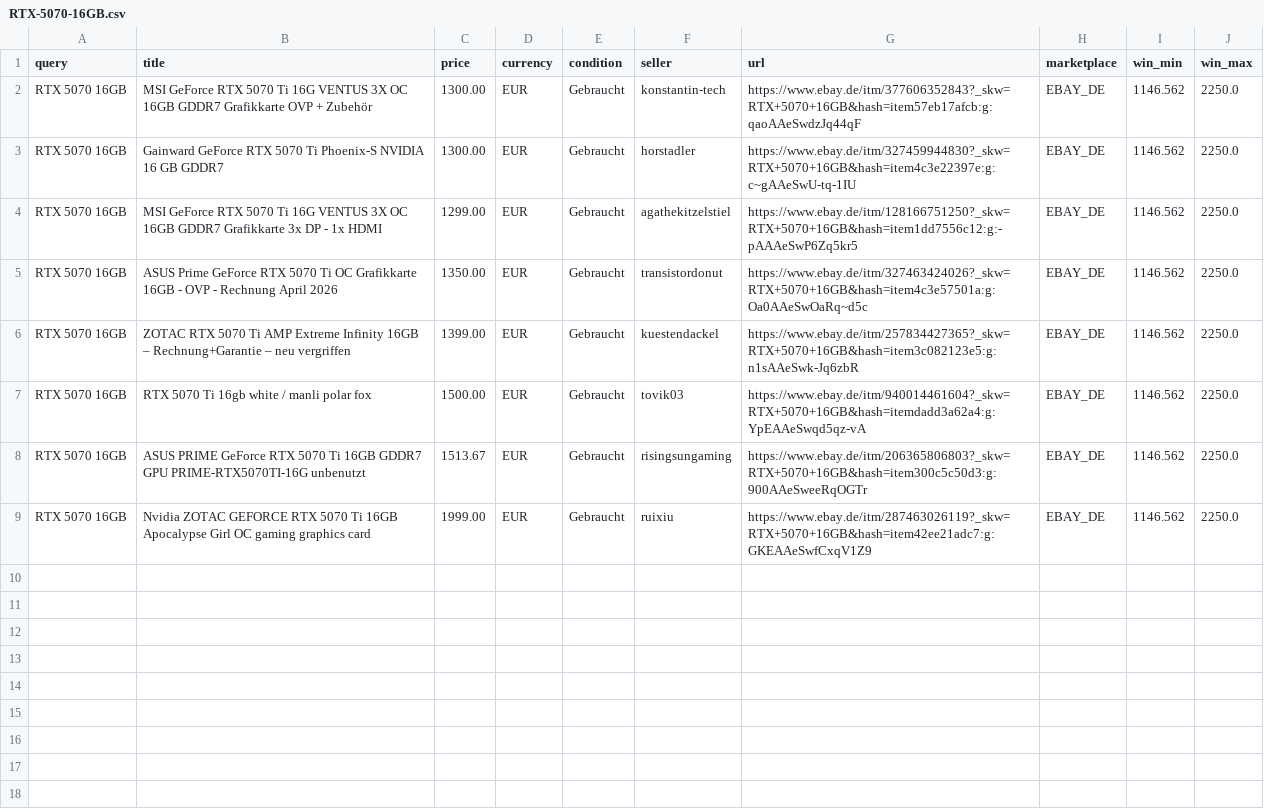
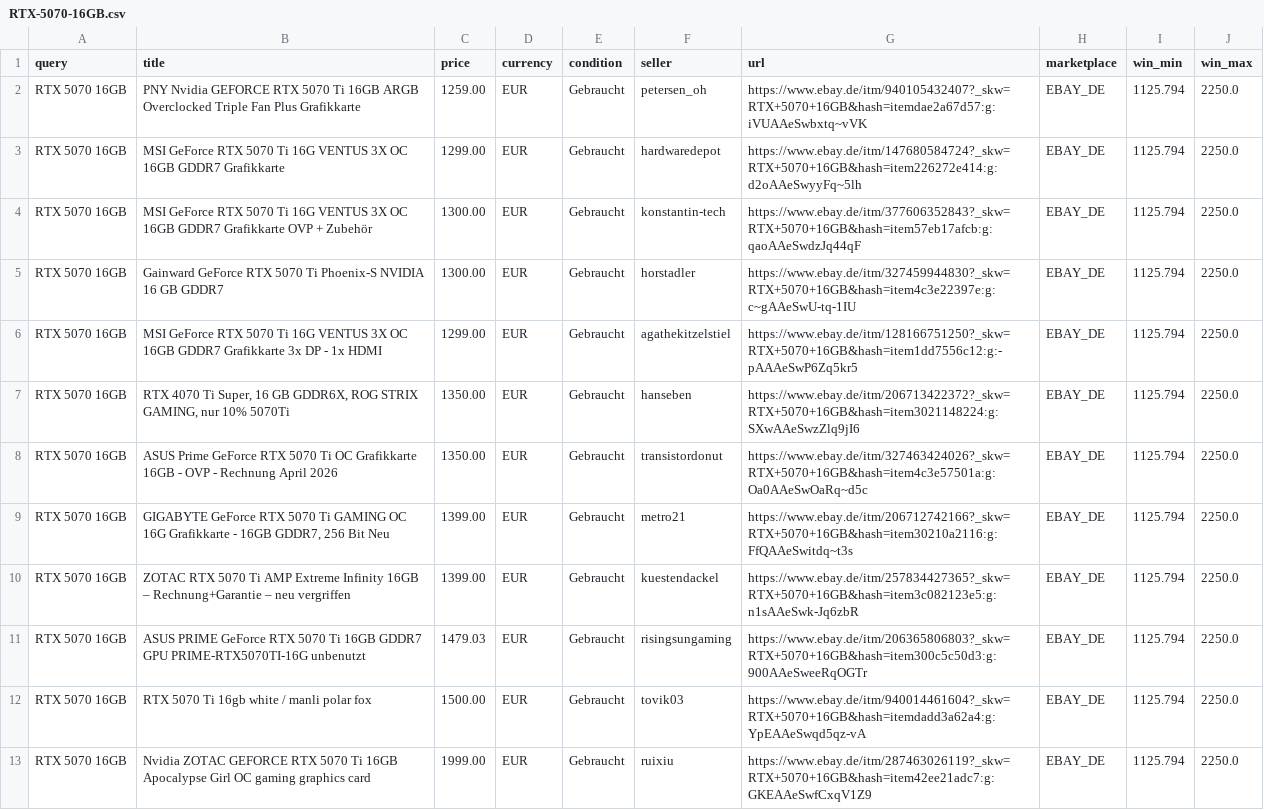
Before and after one commit to aicologne/aic-hardware-deals, a CSV file: site/data/deals/RTX-5070-16GB.csv, drawn as a sheet.

```diff
--- a/site/data/deals/RTX-5070-16GB.csv
+++ b/site/data/deals/RTX-5070-16GB.csv
@@ -1,9 +1,13 @@
 query,title,price,currency,condition,seller,url,marketplace,win_min,win_max
-RTX 5070 16GB,MSI GeForce RTX 5070 Ti 16G VENTUS 3X OC 16GB GDDR7 Grafikkarte OVP + Zubehör,1300.00,EUR,Gebraucht,konstantin-tech,https://www.ebay.de/itm/377606352843?_skw=RTX+5070+16GB&hash=item57eb17afcb:g:qaoAAeSwdzJq44qF,EBAY_DE,1146.562,2250.0
-RTX 5070 16GB,Gainward GeForce RTX 5070 Ti Phoenix-S NVIDIA 16 GB GDDR7,1300.00,EUR,Gebraucht,horstadler,https://www.ebay.de/itm/327459944830?_skw=RTX+5070+16GB&hash=item4c3e22397e:g:c~gAAeSwU-tq-1IU,EBAY_DE,1146.562,2250.0
-RTX 5070 16GB,MSI GeForce RTX 5070 Ti 16G VENTUS 3X OC 16GB GDDR7 Grafikkarte 3x DP - 1x HDMI,1299.00,EUR,Gebraucht,agathekitzelstiel,https://www.ebay.de/itm/128166751250?_skw=RTX+5070+16GB&hash=item1dd7556c12:g:-pAAAeSwP6Zq5kr5,EBAY_DE,1146.562,2250.0
-RTX 5070 16GB,ASUS Prime GeForce RTX 5070 Ti OC Grafikkarte 16GB - OVP - Rechnung April 2026,1350.00,EUR,Gebraucht,transistordonut,https://www.ebay.de/itm/327463424026?_skw=RTX+5070+16GB&hash=item4c3e57501a:g:Oa0AAeSwOaRq~d5c,EBAY_DE,1146.562,2250.0
-RTX 5070 16GB,ZOTAC RTX 5070 Ti AMP Extreme Infinity 16GB – Rechnung+Garantie – neu vergriffen,1399.00,EUR,Gebraucht,kuestendackel,https://www.ebay.de/itm/257834427365?_skw=RTX+5070+16GB&hash=item3c082123e5:g:n1sAAeSwk-Jq6zbR,EBAY_DE,1146.562,2250.0
-RTX 5070 16GB,RTX 5070 Ti 16gb white / manli polar fox,1500.00,EUR,Gebraucht,tovik03,https://www.ebay.de/itm/940014461604?_skw=RTX+5070+16GB&hash=itemdadd3a62a4:g:YpEAAeSwqd5qz-vA,EBAY_DE,1146.562,2250.0
-RTX 5070 16GB,ASUS PRIME GeForce RTX 5070 Ti 16GB GDDR7 GPU PRIME-RTX5070TI-16G unbenutzt,1513.67,EUR,Gebraucht,risingsungaming,https://www.ebay.de/itm/206365806803?_skw=RTX+5070+16GB&hash=item300c5c50d3:g:900AAeSweeRqOGTr,EBAY_DE,1146.562,2250.0
-RTX 5070 16GB,Nvidia ZOTAC GEFORCE RTX 5070 Ti 16GB Apocalypse Girl OC gaming graphics card,1999.00,EUR,Gebraucht,ruixiu,https://www.ebay.de/itm/287463026119?_skw=RTX+5070+16GB&hash=item42ee21adc7:g:GKEAAeSwfCxqV1Z9,EBAY_DE,1146.562,2250.0
+RTX 5070 16GB,PNY Nvidia GEFORCE RTX 5070 Ti 16GB ARGB Overclocked Triple Fan Plus Grafikkarte,1259.00,EUR,Gebraucht,petersen_oh,https://www.ebay.de/itm/940105432407?_skw=RTX+5070+16GB&hash=itemdae2a67d57:g:iVUAAeSwbxtq~vVK,EBAY_DE,1125.794,2250.0
+RTX 5070 16GB,MSI GeForce RTX 5070 Ti 16G VENTUS 3X OC 16GB GDDR7 Grafikkarte,1299.00,EUR,Gebraucht,hardwaredepot,https://www.ebay.de/itm/147680584724?_skw=RTX+5070+16GB&hash=item226272e414:g:d2oAAeSwyyFq~5lh,EBAY_DE,1125.794,2250.0
+RTX 5070 16GB,MSI GeForce RTX 5070 Ti 16G VENTUS 3X OC 16GB GDDR7 Grafikkarte OVP + Zubehör,1300.00,EUR,Gebraucht,konstantin-tech,https://www.ebay.de/itm/377606352843?_skw=RTX+5070+16GB&hash=item57eb17afcb:g:qaoAAeSwdzJq44qF,EBAY_DE,1125.794,2250.0
+RTX 5070 16GB,Gainward GeForce RTX 5070 Ti Phoenix-S NVIDIA 16 GB GDDR7,1300.00,EUR,Gebraucht,horstadler,https://www.ebay.de/itm/327459944830?_skw=RTX+5070+16GB&hash=item4c3e22397e:g:c~gAAeSwU-tq-1IU,EBAY_DE,1125.794,2250.0
+RTX 5070 16GB,MSI GeForce RTX 5070 Ti 16G VENTUS 3X OC 16GB GDDR7 Grafikkarte 3x DP - 1x HDMI,1299.00,EUR,Gebraucht,agathekitzelstiel,https://www.ebay.de/itm/128166751250?_skw=RTX+5070+16GB&hash=item1dd7556c12:g:-pAAAeSwP6Zq5kr5,EBAY_DE,1125.794,2250.0
+RTX 5070 16GB,"RTX 4070 Ti Super, 16 GB GDDR6X, ROG STRIX GAMING, nur 10%   5070Ti",1350.00,EUR,Gebraucht,hanseben,https://www.ebay.de/itm/206713422372?_skw=RTX+5070+16GB&hash=item3021148224:g:SXwAAeSwzZlq9jI6,EBAY_DE,1125.794,2250.0
+RTX 5070 16GB,ASUS Prime GeForce RTX 5070 Ti OC Grafikkarte 16GB - OVP - Rechnung April 2026,1350.00,EUR,Gebraucht,transistordonut,https://www.ebay.de/itm/327463424026?_skw=RTX+5070+16GB&hash=item4c3e57501a:g:Oa0AAeSwOaRq~d5c,EBAY_DE,1125.794,2250.0
+RTX 5070 16GB,"GIGABYTE GeForce RTX 5070 Ti GAMING OC 16G Grafikkarte - 16GB GDDR7, 256 Bit Neu",1399.00,EUR,Gebraucht,metro21,https://www.ebay.de/itm/206712742166?_skw=RTX+5070+16GB&hash=item30210a2116:g:FfQAAeSwitdq~t3s,EBAY_DE,1125.794,2250.0
+RTX 5070 16GB,ZOTAC RTX 5070 Ti AMP Extreme Infinity 16GB – Rechnung+Garantie – neu vergriffen,1399.00,EUR,Gebraucht,kuestendackel,https://www.ebay.de/itm/257834427365?_skw=RTX+5070+16GB&hash=item3c082123e5:g:n1sAAeSwk-Jq6zbR,EBAY_DE,1125.794,2250.0
+RTX 5070 16GB,ASUS PRIME GeForce RTX 5070 Ti 16GB GDDR7 GPU PRIME-RTX5070TI-16G unbenutzt,1479.03,EUR,Gebraucht,risingsungaming,https://www.ebay.de/itm/206365806803?_skw=RTX+5070+16GB&hash=item300c5c50d3:g:900AAeSweeRqOGTr,EBAY_DE,1125.794,2250.0
+RTX 5070 16GB,RTX 5070 Ti 16gb white / manli polar fox,1500.00,EUR,Gebraucht,tovik03,https://www.ebay.de/itm/940014461604?_skw=RTX+5070+16GB&hash=itemdadd3a62a4:g:YpEAAeSwqd5qz-vA,EBAY_DE,1125.794,2250.0
+RTX 5070 16GB,Nvidia ZOTAC GEFORCE RTX 5070 Ti 16GB Apocalypse Girl OC gaming graphics card,1999.00,EUR,Gebraucht,ruixiu,https://www.ebay.de/itm/287463026119?_skw=RTX+5070+16GB&hash=item42ee21adc7:g:GKEAAeSwfCxqV1Z9,EBAY_DE,1125.794,2250.0
```
Also changed, not shown: ebay_deals.csv, site/data/deals/Mac-Studio-Ultra.csv, 41 other files.
